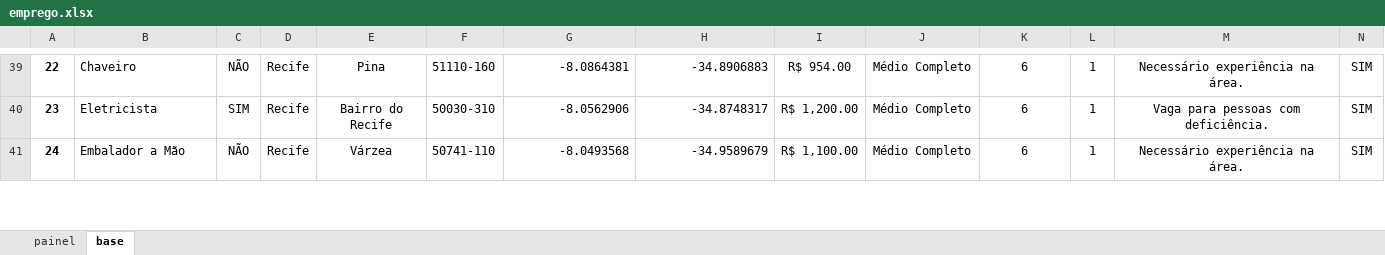
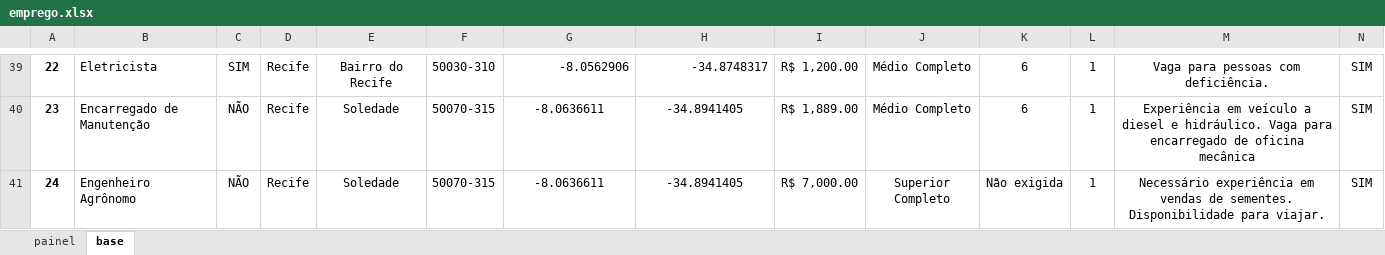
Before and after one commit to ThiagoAugustoSM/hackercidadao2018, an Excel workbook: xlsx to json/public/emprego.xlsx, sheet base, drawn as a sheet; only a part is shown, gaps mark what is left out; values as stored, in another font and other column widths than the file's, no borders; charts and pictures not drawn; the diff covers the shown part only; the diff names each change by its address in the sheet, - before the commit and + after, or states it on an @@ line.

```diff
--- a/xlsx to json/public/emprego.xlsx (sheet base)
+++ b/xlsx to json/public/emprego.xlsx (sheet base)
-B39: Chaveiro
+B39: Eletricista
-C39: NÃO
+C39: SIM
-E39: Pina
+E39: Bairro do Recife
-F39: 51110-160
+F39: 50030-310
-G39: -8.0864381
+G39: -8.0562906
-H39: -34.8906883
+H39: -34.8748317
-I39: R$ 954.00
+I39: R$ 1,200.00
-M39: Necessário experiência na área.
+M39: Vaga para pessoas com deficiência.
-B40: Eletricista
+B40: Encarregado de Manutenção
-C40: SIM
+C40: NÃO
-E40: Bairro do Recife
+E40: Soledade
-F40: 50030-310
+F40: 50070-315
-G40: -8.0562906
+G40: -8.0636611
-G40:H41 alignment: right
+G40:H41 alignment: center
-H40: -34.8748317
+H40: -34.8941405
-I40: R$ 1,200.00
+I40: R$ 1,889.00
-M40: Vaga para pessoas com deficiência.
+M40: Experiência em veículo a diesel e hidráulico. Vaga para encarregado de oficina mecânica
-B41: Embalador a Mão
+B41: Engenheiro Agrônomo
-E41: Várzea
+E41: Soledade
-F41: 50741-110
+F41: 50070-315
-G41: -8.0493568
+G41: -8.0636611
-H41: -34.9589679
+H41: -34.8941405
-I41: R$ 1,100.00
+I41: R$ 7,000.00
-J41: Médio Completo
+J41: Superior Completo
-K41: 6
+K41: Não exigida
-M41: Necessário experiência na área.
+M41: Necessário experiência em vendas de sementes. Disponibilidade para viajar.
```
Also changed, not shown: 351 edited cells and cell formats elsewhere in this sheet, sheet painel, formulas that keep their value, xlsx to json/emprego.xlsx, 8 other files.
